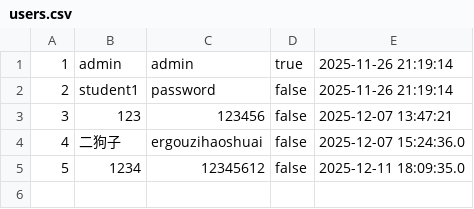
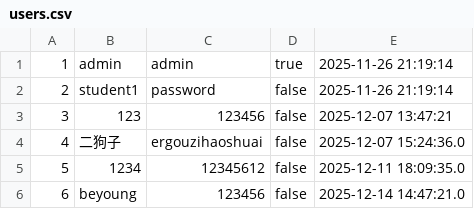
Before and after one commit to TeamHourai/P.R.T.S.TrainingSystem, a CSV file: data/users.csv, drawn as a sheet.

```diff
--- a/data/users.csv
+++ b/data/users.csv
@@ -5 +5,2 @@
 5,1234,12345612,false,2025-12-11 18:09:35.0
+6,beyoung,123456,false,2025-12-14 14:47:21.0
```
Also changed, not shown: 4 other files.
